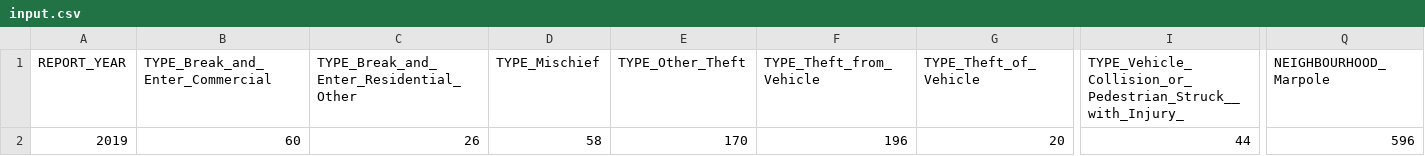
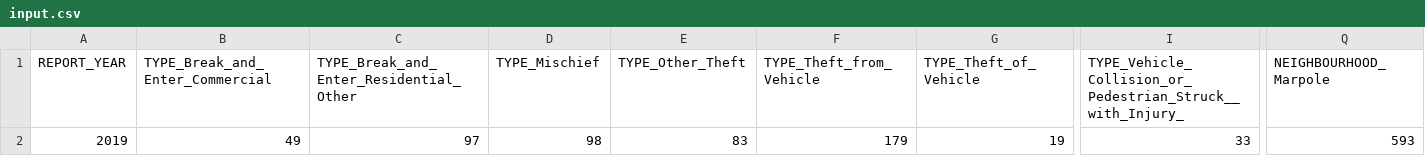
Before and after one commit to Jaleed96/home-value-predictor, a CSV file: model/input.csv, drawn as a sheet; only a part is shown, gaps mark what is left out; the diff covers the shown part only; the diff names each change by its address in the sheet, - before the commit and + after, or states it on an @@ line.

```diff
--- a/model/input.csv
+++ b/model/input.csv
-B2 (TYPE_Break_and_Enter_Commercial): 60
+B2 (TYPE_Break_and_Enter_Commercial): 49
-C2: 26
+C2: 97
-D2 (TYPE_Mischief): 58
+D2 (TYPE_Mischief): 98
-E2 (TYPE_Other_Theft): 170
+E2 (TYPE_Other_Theft): 83
-F2 (TYPE_Theft_from_Vehicle): 196
+F2 (TYPE_Theft_from_Vehicle): 179
-G2 (TYPE_Theft_of_Vehicle): 20
+G2 (TYPE_Theft_of_Vehicle): 19
-I2: 44
+I2: 33
-Q2 (NEIGHBOURHOOD_Marpole): 596
+Q2 (NEIGHBOURHOOD_Marpole): 593
```
Also changed, not shown: 4 edited cells elsewhere in this file, 1 other file.
